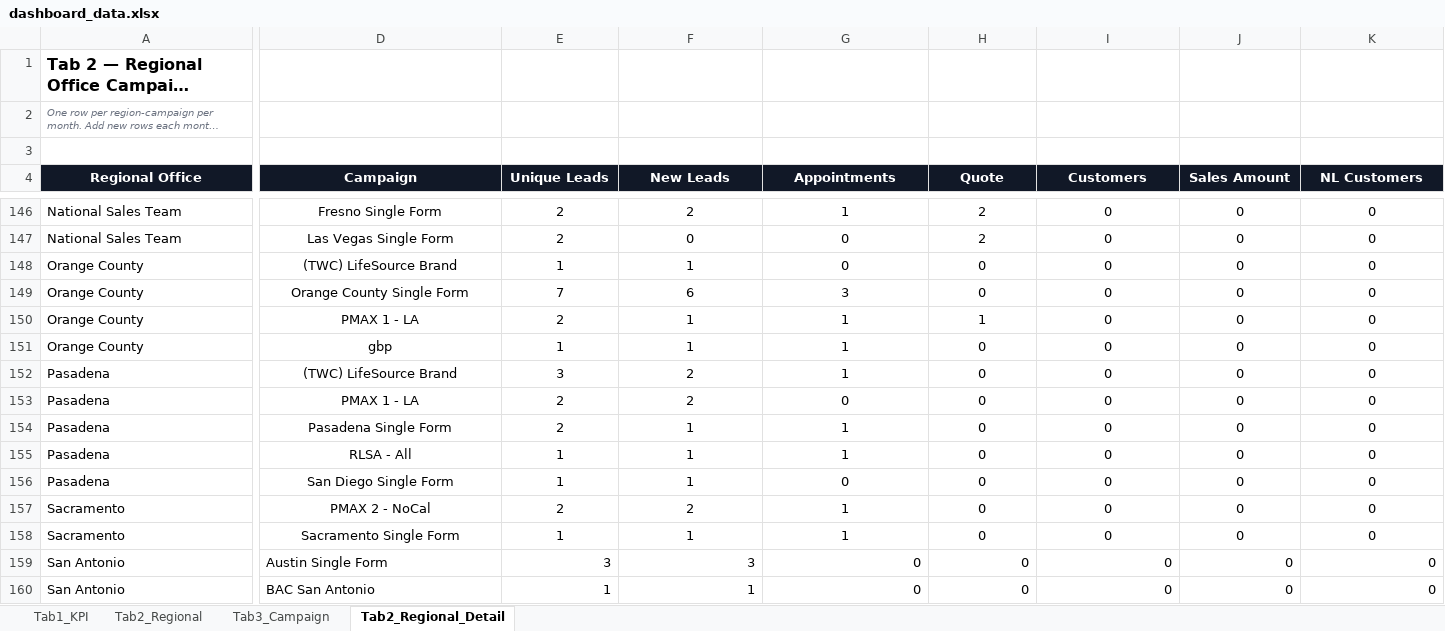
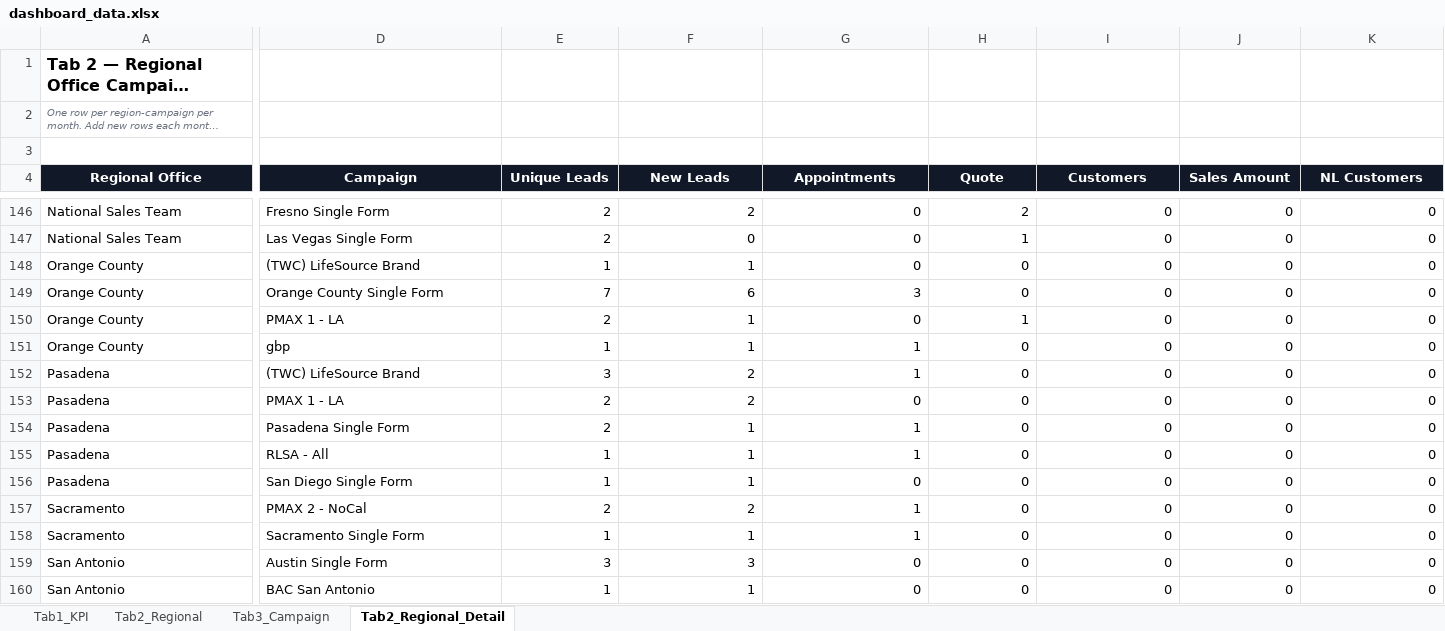
Before and after one commit to panpanlsw-ops/Google-Dashboard, an Excel workbook: dashboard_data.xlsx, sheet Tab2_Regional_Detail, drawn as a sheet; only a part is shown, gaps mark what is left out; long unchanged cells end in …; values as stored, in another font and other column widths than the file's, no borders; the diff covers the shown part only; the diff names each change by its address in the sheet, - before the commit and + after, or states it on an @@ line.

```diff
--- a/dashboard_data.xlsx (sheet Tab2_Regional_Detail)
+++ b/dashboard_data.xlsx (sheet Tab2_Regional_Detail)
-D146:D158 alignment: center
+D146:D158 alignment: left
-E146:K158 alignment: center
+E146:K158 alignment: right
-G146 (Appointments): 1
+G146 (Appointments): 0
-H147 (Quote): 2
+H147 (Quote): 1
-G150 (Appointments): 1
+G150 (Appointments): 0
```
Also changed, not shown: 1 edited cell and cell formats elsewhere in this sheet, sheet Tab2_Regional.
